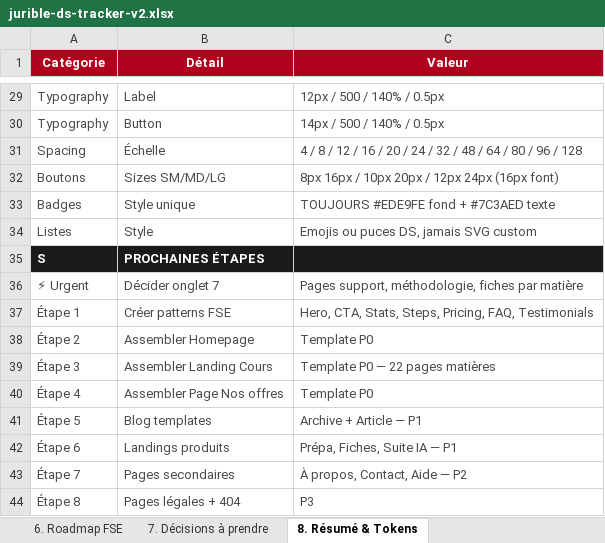
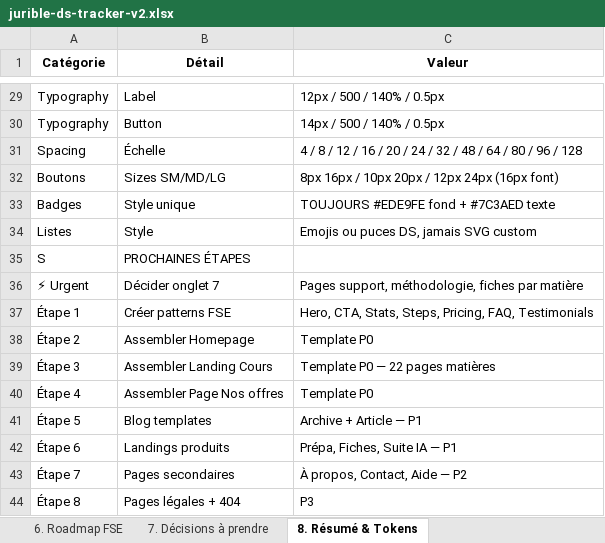
Before and after one commit to lorsene/jurible-design-system, an Excel workbook: tracker/jurible-ds-tracker-v2.xlsx, sheet 8. Résumé & Tokens, drawn as a sheet; only a part is shown, gaps mark what is left out; values as stored, in another font and other column widths than the file's, no borders; the diff covers the shown part only; the diff names each change by its address in the sheet, - before the commit and + after, or states it on an @@ line.

```diff
--- a/tracker/jurible-ds-tracker-v2.xlsx (sheet 8. Résumé & Tokens)
+++ b/tracker/jurible-ds-tracker-v2.xlsx (sheet 8. Résumé & Tokens)
@@ A1:C1 text colour: #FFFFFF → black, fill: #B0001D → none @@
-A29:C34 text colour: #4A4A4A
+A29:C34 text colour: black
-A35:C35 fill: #1A1A1A
+A35:C35 fill: none
@@ A35:B35 bold: on → off, text colour: #FFFFFF → black @@
-A36:C44 text colour: #4A4A4A
+A36:C44 text colour: black
```
Also changed, not shown: cell formats elsewhere in this sheet, sheet 3. Nouveau jurible.com, sheet 2. Ancien aideauxtd.com, sheet 5. Mapping Pages-Composants, sheet 6. Roadmap FSE, sheet 4. Nouveau ecole.jurible, sheet 1. Inventaire DS, 1 more sheet.
